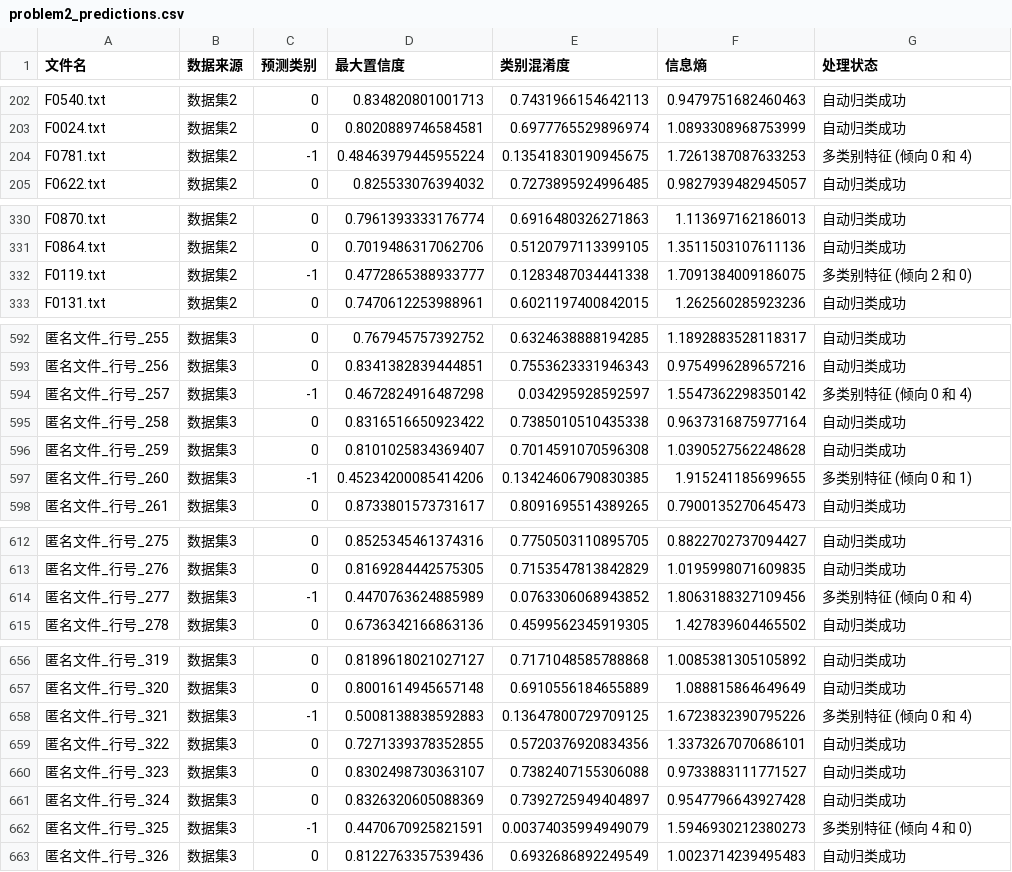
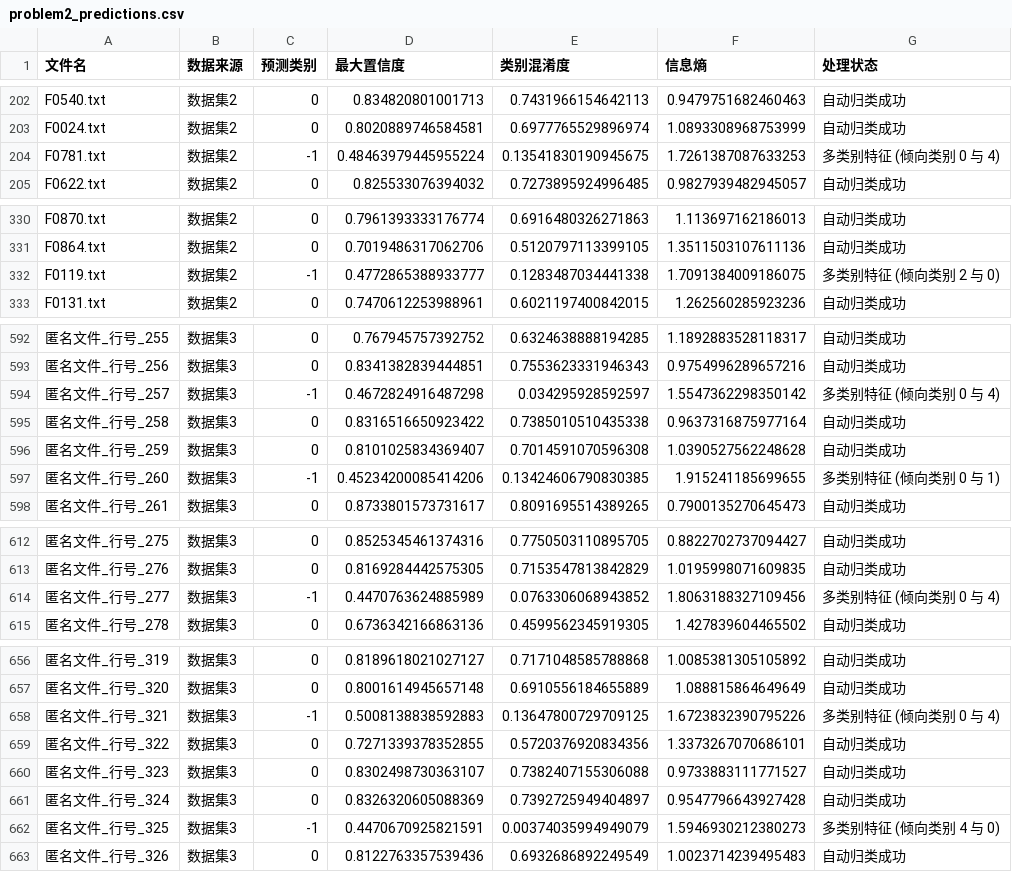
Before and after one commit to Cyrus060224/Mathematical-modeling, a CSV file: results/problem2_predictions.csv, drawn as a sheet; only a part is shown, gaps mark what is left out; the diff covers the shown part only; the diff names each change by its address in the sheet, - before the commit and + after, or states it on an @@ line.

```diff
--- a/results/problem2_predictions.csv
+++ b/results/problem2_predictions.csv
-G204 (处理状态): 多类别特征 (倾向 0 和 4)
+G204 (处理状态): 多类别特征 (倾向类别 0 与 4)
-G332 (处理状态): 多类别特征 (倾向 2 和 0)
+G332 (处理状态): 多类别特征 (倾向类别 2 与 0)
-G594 (处理状态): 多类别特征 (倾向 0 和 4)
+G594 (处理状态): 多类别特征 (倾向类别 0 与 4)
-G597 (处理状态): 多类别特征 (倾向 0 和 1)
+G597 (处理状态): 多类别特征 (倾向类别 0 与 1)
-G614 (处理状态): 多类别特征 (倾向 0 和 4)
+G614 (处理状态): 多类别特征 (倾向类别 0 与 4)
-G658 (处理状态): 多类别特征 (倾向 0 和 4)
+G658 (处理状态): 多类别特征 (倾向类别 0 与 4)
-G662 (处理状态): 多类别特征 (倾向 4 和 0)
+G662 (处理状态): 多类别特征 (倾向类别 4 与 0)
```
Also changed, not shown: 13 edited cells elsewhere in this file, 5 other files.
